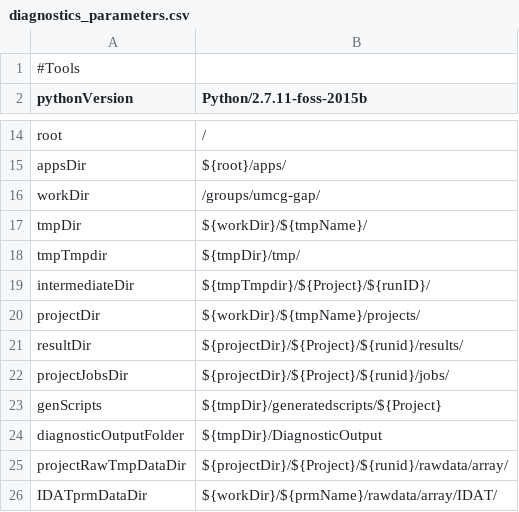
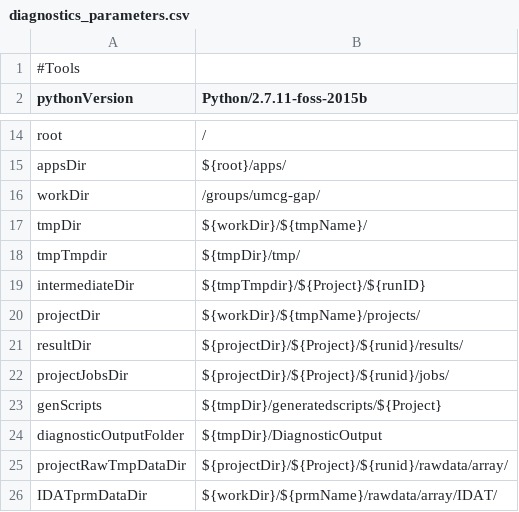
Before and after one commit to molgenis/GAP, a CSV file: diagnostics_parameters.csv, drawn as a sheet; only a part is shown, gaps mark what is left out.

Commit message:
update parameters

```diff
--- a/diagnostics_parameters.csv
+++ b/diagnostics_parameters.csv
@@ -18,3 +18,3 @@ tmpDir,${workDir}/${tmpName}/
 tmpTmpdir,${tmpDir}/tmp/
-intermediateDir,${tmpTmpdir}/${Project}/${runID}/
+intermediateDir,${tmpTmpdir}/${Project}/${runID}
 projectDir,${workDir}/${tmpName}/projects/
```
